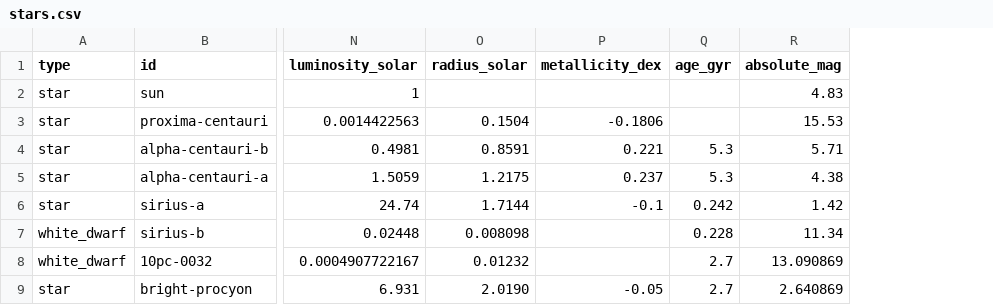
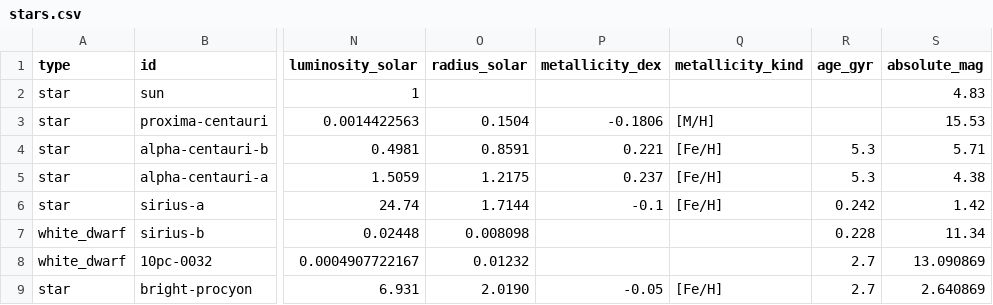
Before and after one commit to reery/Star-View, a CSV file: src/data/catalogs/bright-stars/stars.csv, drawn as a sheet; only a part is shown, gaps mark what is left out; the diff covers the shown part only; the diff names each change by its address in the sheet, - before the commit and + after, or states it on an @@ line.

Commit message:
catalog and ui improvements

```diff
--- a/src/data/catalogs/bright-stars/stars.csv
+++ b/src/data/catalogs/bright-stars/stars.csv
+column Q (metallicity_kind), rows 3-9: [M/H] | [Fe/H] | [Fe/H] | [Fe/H] |  |  | [Fe/H]
```
Also changed, not shown: 19 edited cells elsewhere in this file, src/data/catalogs/famous-cluster-stars/stars.csv, src/data/catalogs/nearest-100/stars.csv, 50 other files.
